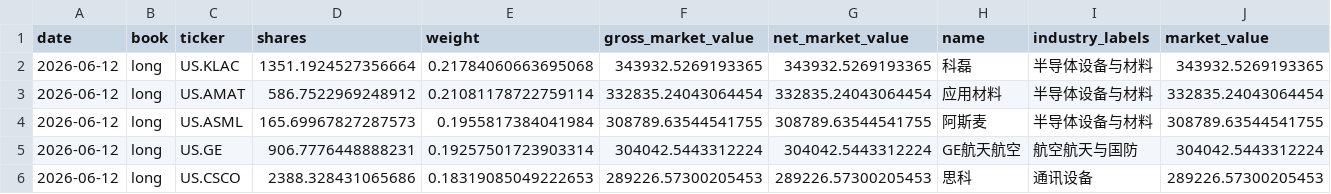
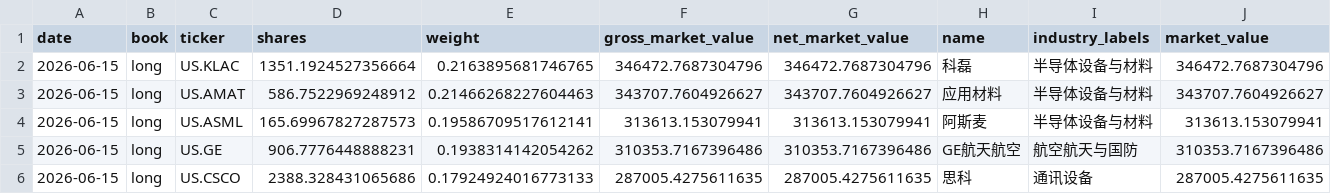
Before and after one commit to dgsirius/momentum_stockpick, a CSV file: docs/er_3_8_20_100b_top5_biweekly_top50/current_holdings.csv, drawn as a sheet.

```diff
--- a/docs/er_3_8_20_100b_top5_biweekly_top50/current_holdings.csv
+++ b/docs/er_3_8_20_100b_top5_biweekly_top50/current_holdings.csv
@@ -1,6 +1,6 @@
 date,book,ticker,shares,weight,gross_market_value,net_market_value,name,industry_labels,market_value
-2026-06-12,long,US.KLAC,1351.1924527356664,0.21784060663695068,343932.5269193365,343932.5269193365,科磊,半导体设备与材料,343932.5269193365
-2026-06-12,long,US.AMAT,586.7522969248912,0.21081178722759114,332835.24043064454,332835.24043064454,应用材料,半导体设备与材料,332835.24043064454
-2026-06-12,long,US.ASML,165.69967827287573,0.1955817384041984,308789.63544541755,308789.63544541755,阿斯麦,半导体设备与材料,308789.63544541755
-2026-06-12,long,US.GE,906.7776448888231,0.19257501723903314,304042.5443312224,304042.5443312224,GE航天航空,航空航天与国防,304042.5443312224
-2026-06-12,long,US.CSCO,2388.328431065686,0.18319085049222653,289226.57300205453,289226.57300205453,思科,通讯设备,289226.57300205453
+2026-06-15,long,US.KLAC,1351.1924527356664,0.2163895681746765,346472.7687304796,346472.7687304796,科磊,半导体设备与材料,346472.7687304796
+2026-06-15,long,US.AMAT,586.7522969248912,0.21466268227604463,343707.7604926627,343707.7604926627,应用材料,半导体设备与材料,343707.7604926627
+2026-06-15,long,US.ASML,165.69967827287573,0.19586709517612141,313613.153079941,313613.153079941,阿斯麦,半导体设备与材料,313613.153079941
+2026-06-15,long,US.GE,906.7776448888231,0.1938314142054262,310353.7167396486,310353.7167396486,GE航天航空,航空航天与国防,310353.7167396486
+2026-06-15,long,US.CSCO,2388.328431065686,0.17924924016773133,287005.4275611635,287005.4275611635,思科,通讯设备,287005.4275611635
```
Also changed, not shown: docs/er_3_8_20_100b_top5_biweekly_top50/daily_nav.csv, docs/er_3_8_20_100b_top5_biweekly_top50/latest_signal_top10.csv, 51 other files.
